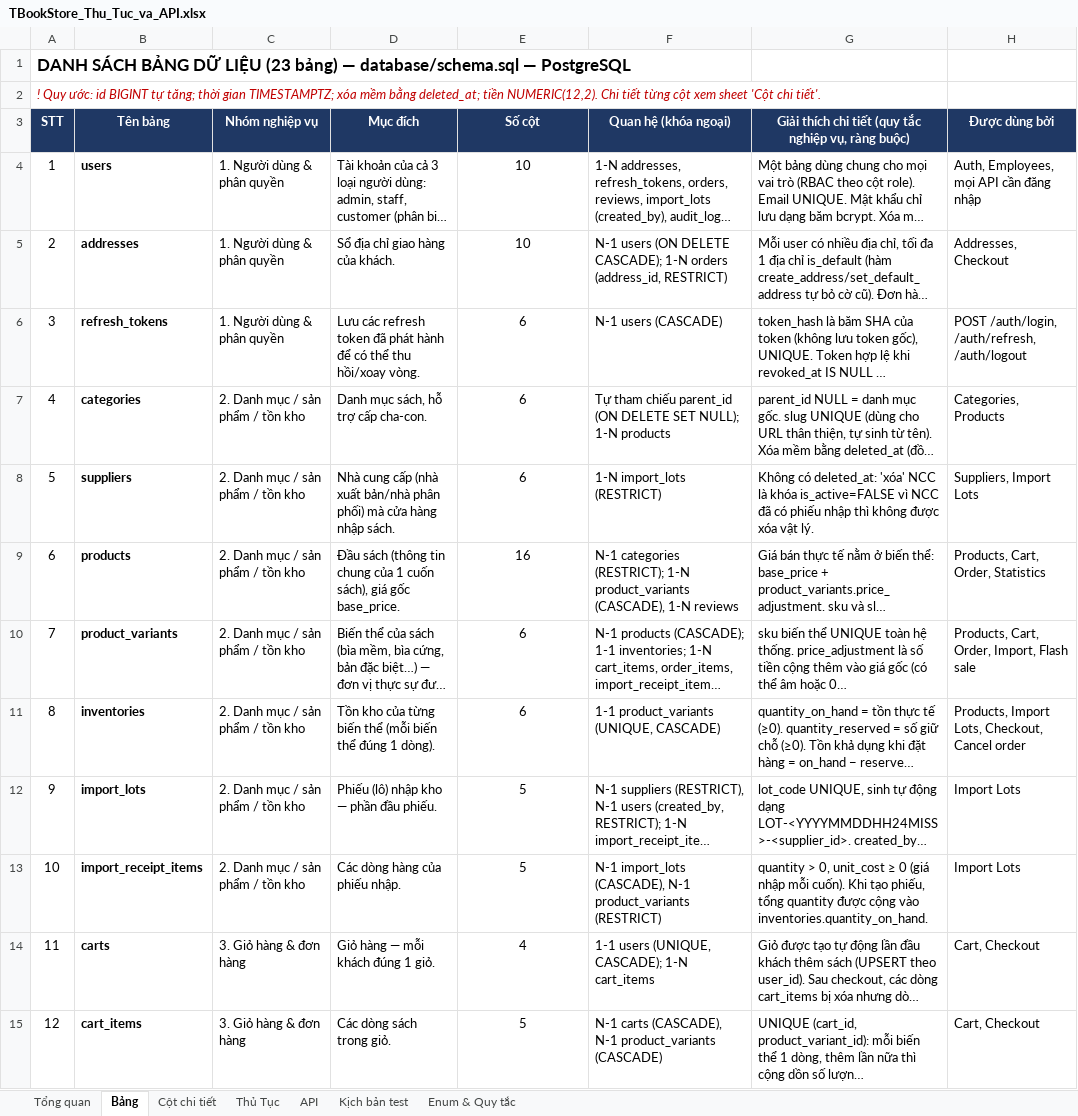
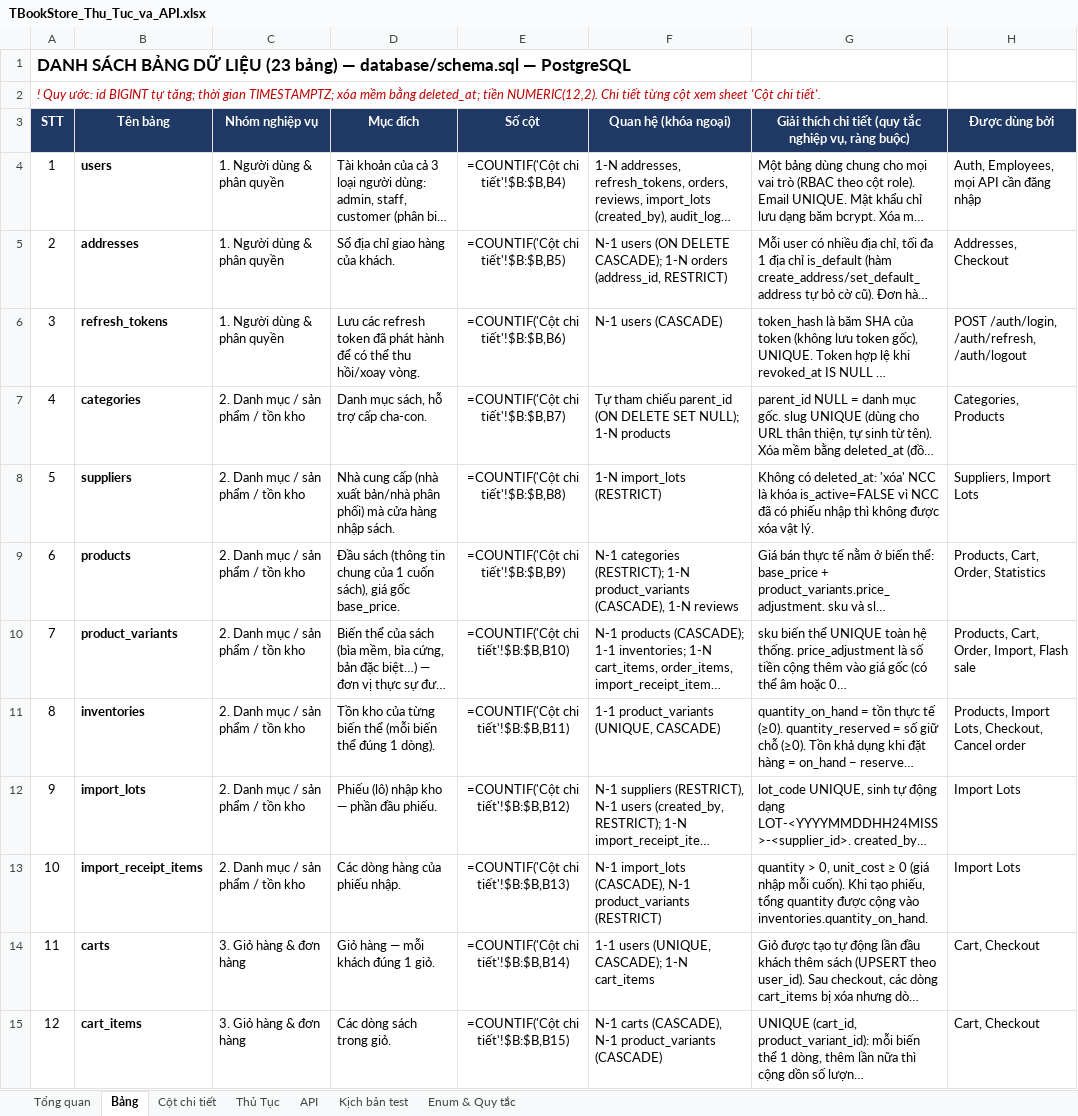
Before and after one commit to ThuLinh3009/quan_ly_thuong_mai_dien_tu, an Excel workbook: docs/TBookStore_Thu_Tuc_va_API.xlsx, sheet Bảng, drawn as a sheet; only a part is shown; long unchanged cells end in …; values as stored, in another font and other column widths than the file's, no borders; formulas without a stored value are shown as written; the diff covers the shown part only; the diff names each change by its address in the sheet, - before the commit and + after, or states it on an @@ line.

```diff
--- a/docs/TBookStore_Thu_Tuc_va_API.xlsx (sheet Bảng)
+++ b/docs/TBookStore_Thu_Tuc_va_API.xlsx (sheet Bảng)
-E4 (Số cột): 10
+E4 (Số cột): =COUNTIF('Cột chi tiết'!$B:$B,B4)
-E5 (Số cột): 10
+E5 (Số cột): =COUNTIF('Cột chi tiết'!$B:$B,B5)
-E6 (Số cột): 6
+E6 (Số cột): =COUNTIF('Cột chi tiết'!$B:$B,B6)
-E7 (Số cột): 6
+E7 (Số cột): =COUNTIF('Cột chi tiết'!$B:$B,B7)
-E8 (Số cột): 6
+E8 (Số cột): =COUNTIF('Cột chi tiết'!$B:$B,B8)
-E9 (Số cột): 16
+E9 (Số cột): =COUNTIF('Cột chi tiết'!$B:$B,B9)
-E10 (Số cột): 6
+E10 (Số cột): =COUNTIF('Cột chi tiết'!$B:$B,B10)
-E11 (Số cột): 6
+E11 (Số cột): =COUNTIF('Cột chi tiết'!$B:$B,B11)
-E12 (Số cột): 5
+E12 (Số cột): =COUNTIF('Cột chi tiết'!$B:$B,B12)
-E13 (Số cột): 5
+E13 (Số cột): =COUNTIF('Cột chi tiết'!$B:$B,B13)
-E14 (Số cột): 4
+E14 (Số cột): =COUNTIF('Cột chi tiết'!$B:$B,B14)
-E15 (Số cột): 5
+E15 (Số cột): =COUNTIF('Cột chi tiết'!$B:$B,B15)
```
Also changed, not shown: 12 edited cells elsewhere in this sheet, sheet Kịch bản test, sheet Tổng quan, 8 other files.
